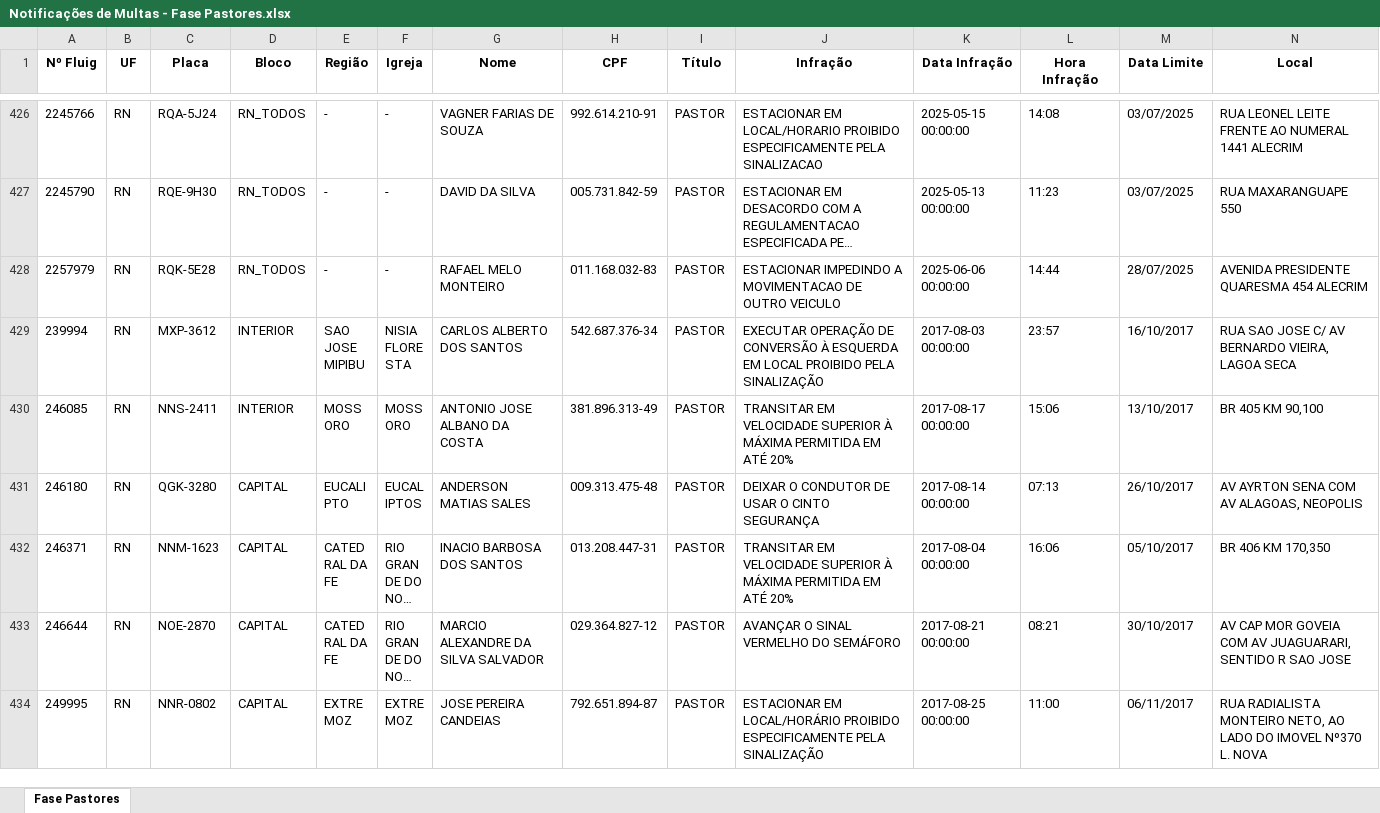
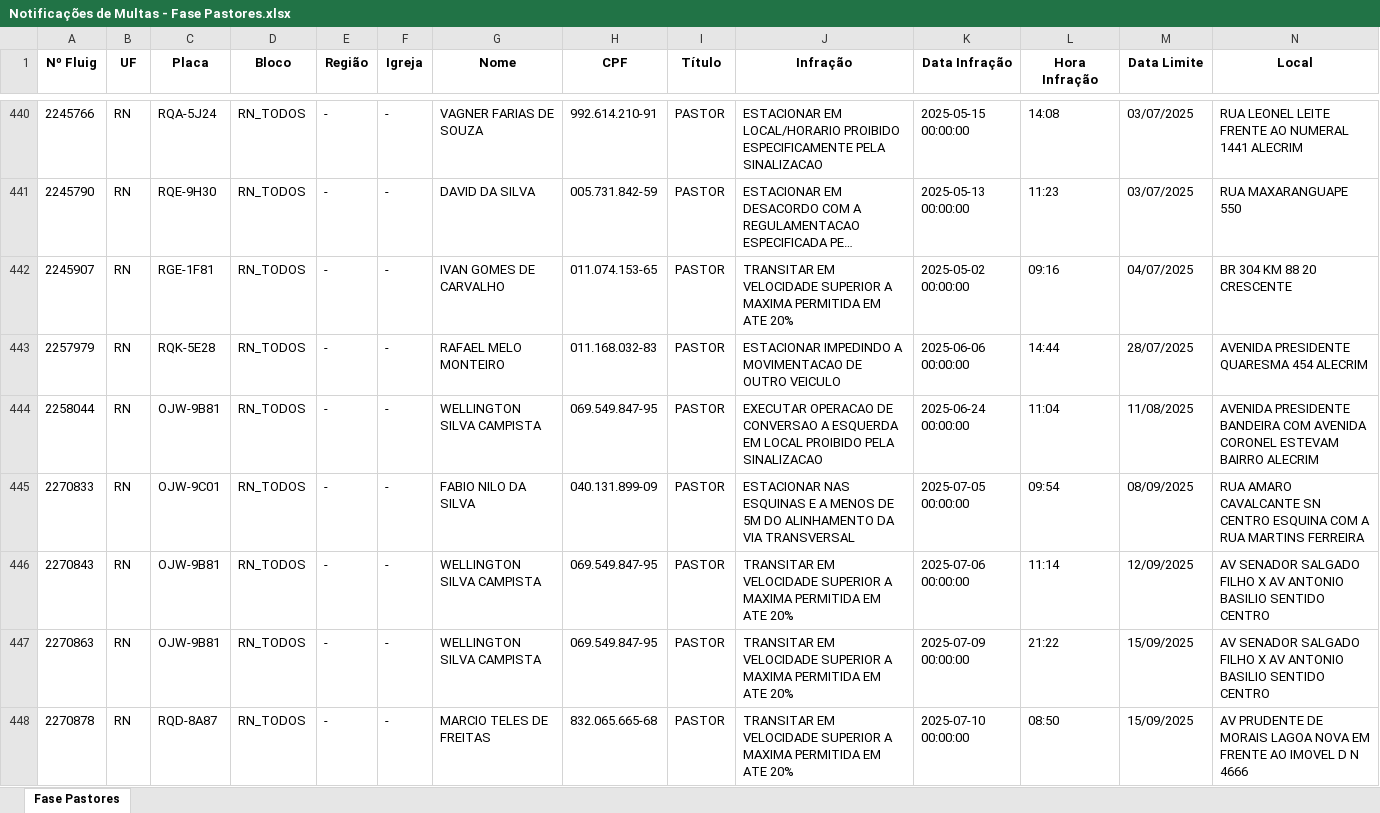
Before and after one commit to Claudio-NG/FROTAS, an Excel workbook: Notificações de Multas - Fase Pastores.xlsx, sheet Fase Pastores, drawn as a sheet; only a part is shown, gaps mark what is left out; the shorter side is filled out with more unchanged rows; long unchanged cells end in …; values as stored, in another font and other column widths than the file's, no borders; rows hold the shown columns only; the diff covers the shown part only; the diff names each change by its address in the sheet, - before the commit and + after, or states it on an @@ line.

```diff
--- a/Notificações de Multas - Fase Pastores.xlsx (sheet Fase Pastores)
+++ b/Notificações de Multas - Fase Pastores.xlsx (sheet Fase Pastores)
+row 442: 2245907 | RN | RGE-1F81 | RN_TODOS | - | - | IVAN GOMES DE CARVALHO | 011.074.153-65 | PASTOR | TRANSITAR EM VELOCIDADE SUPERIOR A MAXIMA PERMITIDA EM ATE 20% | 2025-05-02 00:00:00 | 09:16 | 04/07/2025 | BR 304 KM 88 20 CRESCENTE
+row 444: 2258044 | RN | OJW-9B81 | RN_TODOS | - | - | WELLINGTON SILVA CAMPISTA | 069.549.847-95 | PASTOR | EXECUTAR OPERACAO DE CONVERSAO A ESQUERDA EM LOCAL PROIBIDO PELA SINALIZACAO | 2025-06-24 00:00:00 | 11:04 | 11/08/2025 | AVENIDA PRESIDENTE BANDEIRA COM AVENIDA CORONEL ESTEVAM BAIRRO ALECRIM
+row 445: 2270833 | RN | OJW-9C01 | RN_TODOS | - | - | FABIO NILO DA SILVA | 040.131.899-09 | PASTOR | ESTACIONAR NAS ESQUINAS E A MENOS DE 5M DO ALINHAMENTO DA VIA TRANSVERSAL | 2025-07-05 00:00:00 | 09:54 | 08/09/2025 | RUA AMARO CAVALCANTE SN CENTRO ESQUINA COM A RUA MARTINS FERREIRA
+row 446: 2270843 | RN | OJW-9B81 | RN_TODOS | - | - | WELLINGTON SILVA CAMPISTA | 069.549.847-95 | PASTOR | TRANSITAR EM VELOCIDADE SUPERIOR A MAXIMA PERMITIDA EM ATE 20% | 2025-07-06 00:00:00 | 11:14 | 12/09/2025 | AV SENADOR SALGADO FILHO X AV ANTONIO BASILIO SENTIDO CENTRO
+row 447: 2270863 | RN | OJW-9B81 | RN_TODOS | - | - | WELLINGTON SILVA CAMPISTA | 069.549.847-95 | PASTOR | TRANSITAR EM VELOCIDADE SUPERIOR A MAXIMA PERMITIDA EM ATE 20% | 2025-07-09 00:00:00 | 21:22 | 15/09/2025 | AV SENADOR SALGADO FILHO X AV ANTONIO BASILIO SENTIDO CENTRO
+row 448: 2270878 | RN | RQD-8A87 | RN_TODOS | - | - | MARCIO TELES DE FREITAS | 832.065.665-68 | PASTOR | TRANSITAR EM VELOCIDADE SUPERIOR A MAXIMA PERMITIDA EM ATE 20% | 2025-07-10 00:00:00 | 08:50 | 15/09/2025 | AV PRUDENTE DE MORAIS LAGOA NOVA EM FRENTE AO IMOVEL D N 4666
```
Also changed, not shown: 20 added rows elsewhere in this sheet, ExtratoSimplificado.xlsx, Notificações de Multas - Condutor Identificado.xlsx, 6 other files.
